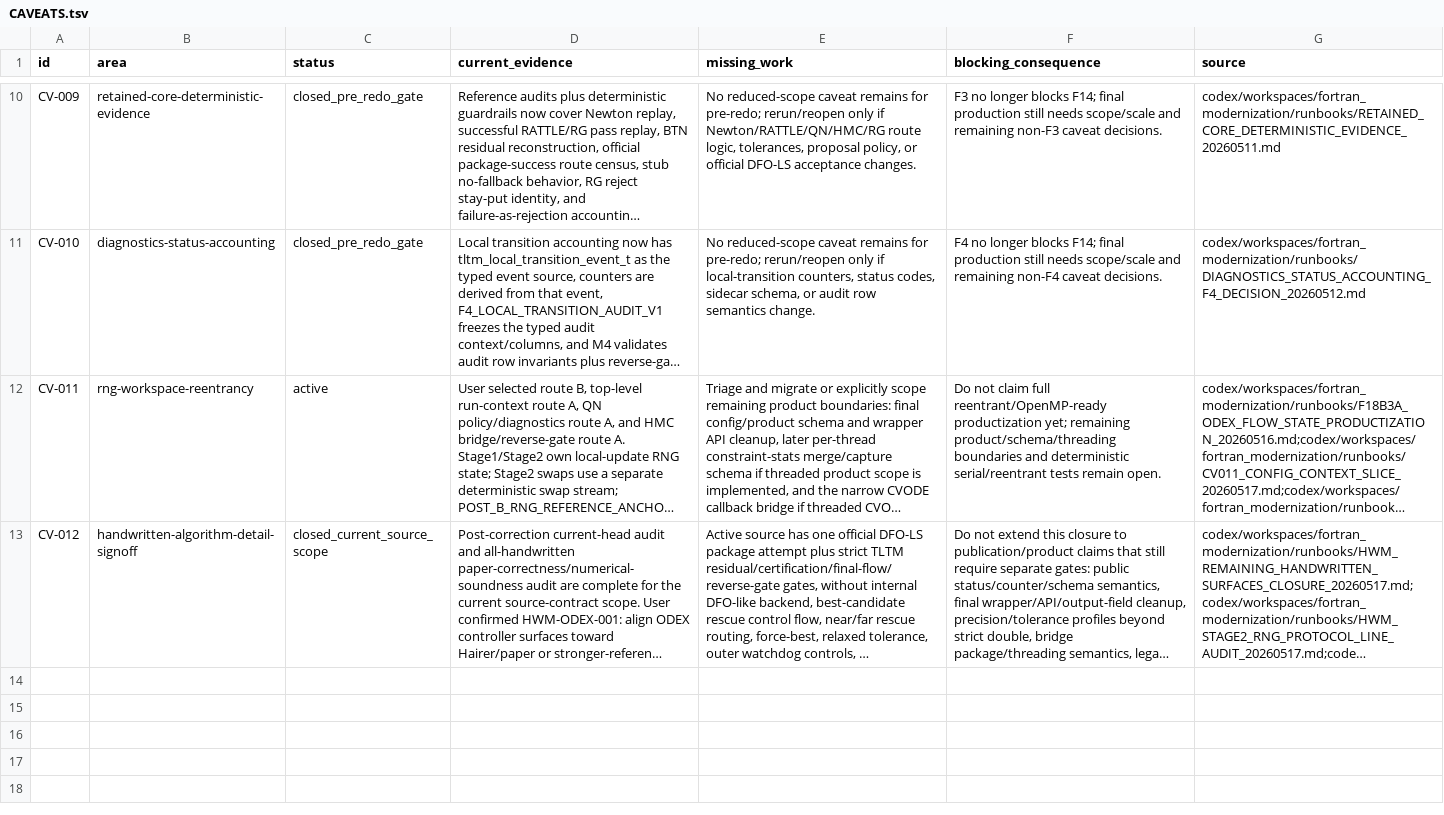
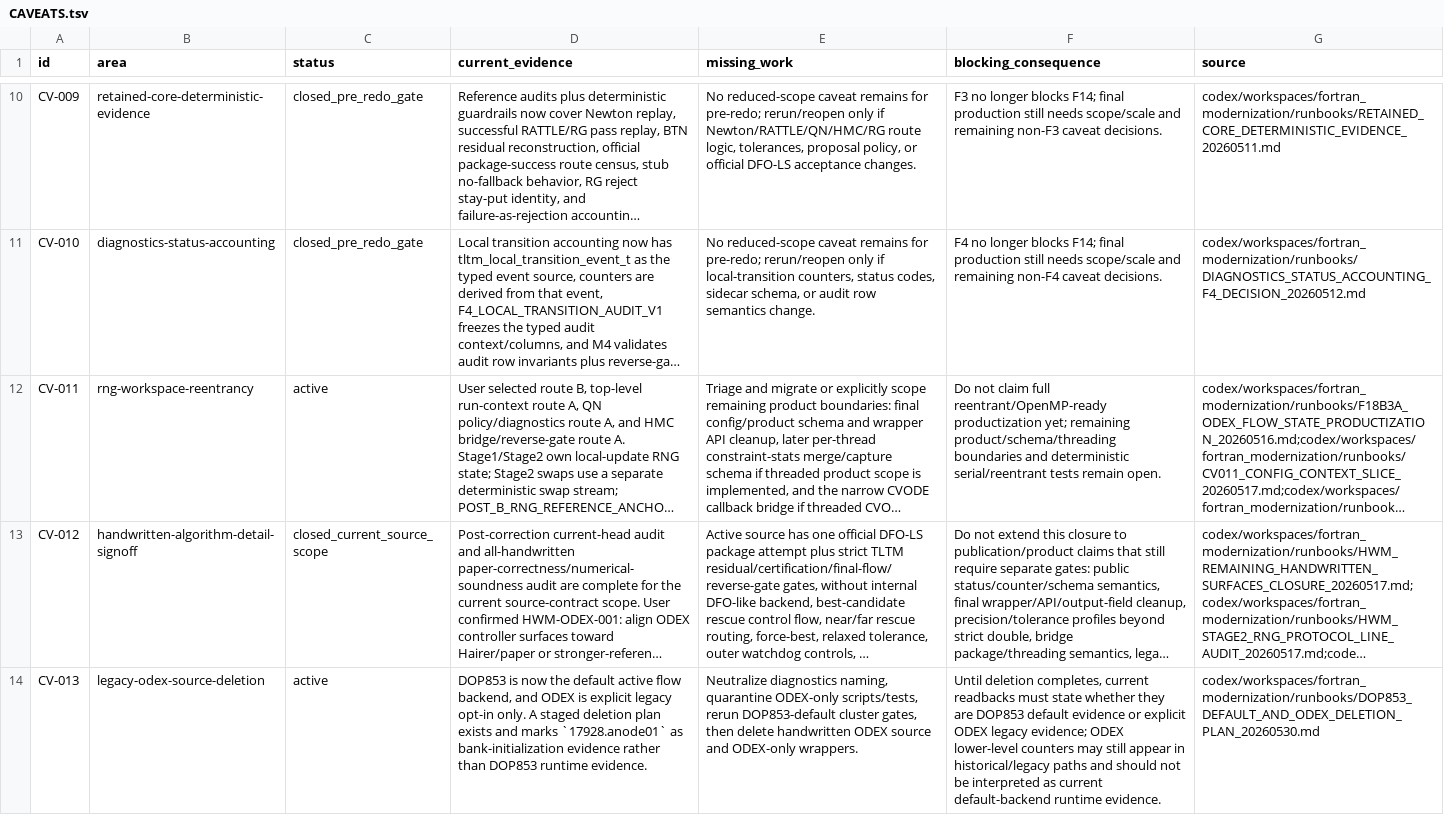
Before and after one commit to C-Y-Chou/generalized-thimble-hmc, a TSV file: codex/workspaces/fortran_modernization/state/CAVEATS.tsv, drawn as a sheet; only a part is shown, gaps mark what is left out; long unchanged cells end in …; the diff names each change by its address in the sheet, - before the commit and + after, or states it on an @@ line.

```diff
--- a/codex/workspaces/fortran_modernization/state/CAVEATS.tsv
+++ b/codex/workspaces/fortran_modernization/state/CAVEATS.tsv
+row 14: CV-013 | legacy-odex-source-deletion | active | DOP853 is now the default active flow backend, and ODEX is explicit legacy opt-in only. A staged deletion plan exists and marks `17928.anode01` as bank-initialization evidence rather than DOP853 runtime evidence. | Neutralize diagnostics naming, quarantine ODEX-only scripts/tests, rerun DOP853-default cluster gates, then delete handwritten ODEX source and ODEX-only wrappers. | Until deletion completes, current readbacks must state whether they are DOP853 default evidence or explicit ODEX legacy evidence; ODEX lower-level counters may still appear in historical/legacy paths and should not be interpreted as current default-backend runtime evidence. | codex/workspaces/fortran_modernization/runbooks/DOP853_DEFAULT_AND_ODEX_DELETION_PLAN_20260530.md
```
Also changed, not shown: codex/workspaces/fortran_modernization/state/OPEN_ITEMS.tsv, 16 other files.
